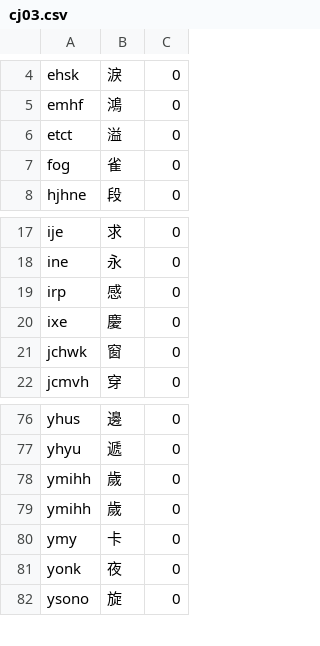
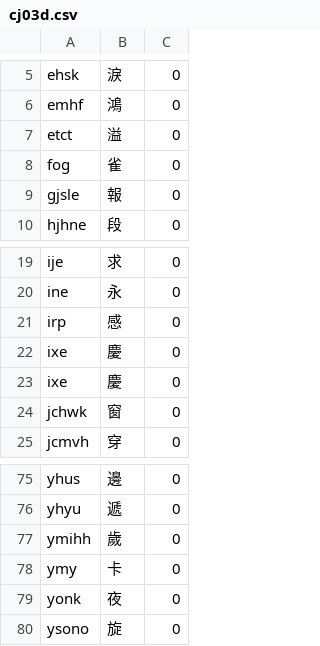
Before and after one commit to davidfung/cj, a CSV file: unittest/cj03d.csv (was unittest/cj03.csv), drawn as a sheet; only a part is shown, gaps mark what is left out; the diff covers the shown part only.

```diff
--- a/unittest/cj03.csv
+++ b/unittest/cj03d.csv
@@ -7,2 +8,3 @@ etct,溢,0
 fog,雀,0
+gjsle,報,0
 hjhne,段,0
@@ -19,2 +21,3 @@ ine,永,0
 irp,感,0
+ixe,慶,0
 ixe,慶,0
@@ -77,3 +76,2 @@ yhus,邊,0
 yhyu,遞,0
-ymihh,歲,0
 ymihh,歲,0
```
Also changed, not shown: 2 added rows, 7 removed rows and 1 moved row elsewhere in this file, 5 other files.
